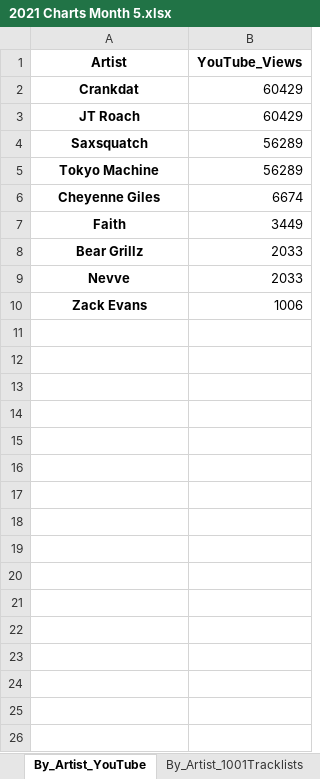
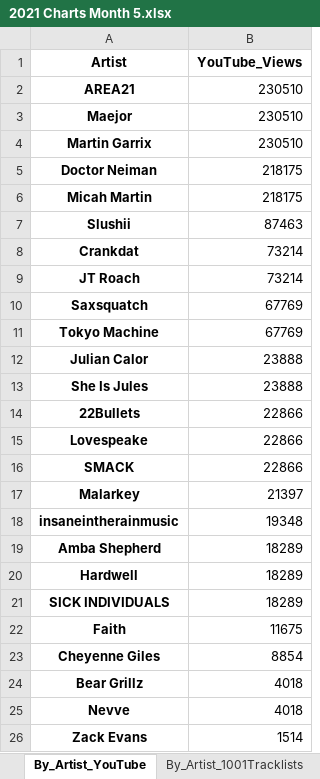
Before and after one commit to Dyl-M/music_charts, an Excel workbook: monthly_reports/monthly_data/2021 Charts Month 5.xlsx, sheet By_Artist_YouTube, drawn as a sheet; values as stored, in another font and other column widths than the file's, no borders; removed rows and columns are numbered as before the commit, all else as after; the diff names each change by its address in the sheet, - before the commit and + after, or states it on an @@ line.

```diff
--- a/monthly_reports/monthly_data/2021 Charts Month 5.xlsx (sheet By_Artist_YouTube)
+++ b/monthly_reports/monthly_data/2021 Charts Month 5.xlsx (sheet By_Artist_YouTube)
+row 2: AREA21 | 230510
+row 3: Maejor | 230510
+row 4: Martin Garrix | 230510
+row 5: Doctor Neiman | 218175
+row 6: Micah Martin | 218175
+row 7: Slushii | 87463
-B8:B9 (YouTube_Views): 60429
+B8:B9 (YouTube_Views): 73214
-B10:B11 (YouTube_Views): 56289
+B10:B11 (YouTube_Views): 67769
-row 6: Cheyenne Giles | 6674
+row 12: Julian Calor | 23888
+row 13: She Is Jules | 23888
+row 14: 22Bullets | 22866
+row 15: Lovespeake | 22866
+row 16: SMACK | 22866
+row 17: Malarkey | 21397
+row 18: insaneintherainmusic | 19348
+row 19: Amba Shepherd | 18289
+row 20: Hardwell | 18289
+row 21: SICK INDIVIDUALS | 18289
-B22 (YouTube_Views): 3449
+B22 (YouTube_Views): 11675
+row 23: Cheyenne Giles | 8854
-B24:B25 (YouTube_Views): 2033
+B24:B25 (YouTube_Views): 4018
-B26 (YouTube_Views): 1006
+B26 (YouTube_Views): 1514
```
Also changed, not shown: sheet By_Track_1001Tracklists, sheet By_Artist_1001Tracklists, sheet By_Artist_Soundcloud, sheet By_Track_Soundcloud, sheet By_Track_YouTube, sheet By_Label_1001Tracklists, 2 more sheets, files/2021 Charts IN.xlsx, files/2021 Charts OUT All Time.xlsx, 7 other files.
